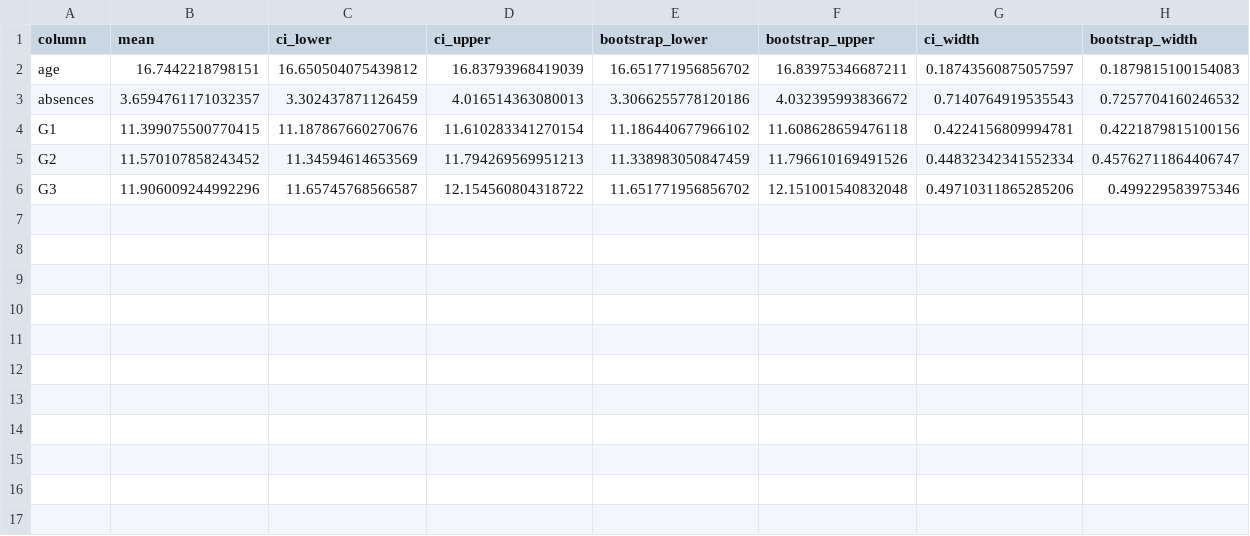
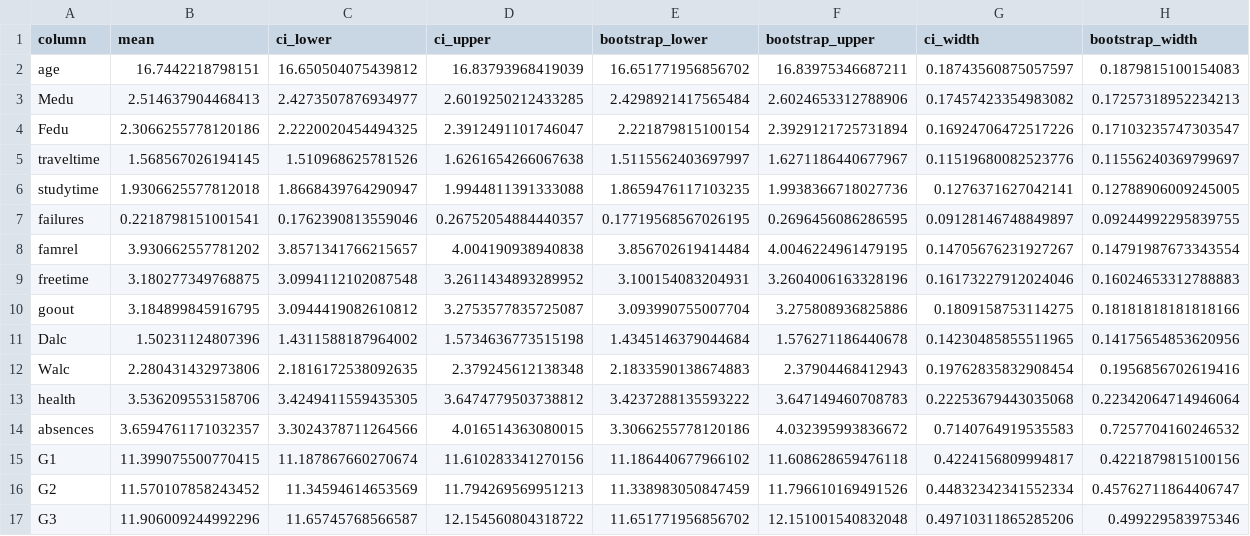
Before and after one commit to kmzakmza44-lang/Statistics-superstars, a CSV file: reports/ci_comparison.csv, drawn as a sheet.

```diff
--- a/reports/ci_comparison.csv
+++ b/reports/ci_comparison.csv
@@ -2,4 +2,15 @@ column,mean,ci_lower,ci_upper,bootstrap_lower,bootstrap_upper,ci_width,bootstrap
 age,16.7442218798151,16.650504075439812,16.83793968419039,16.651771956856702,16.83975346687211,0.18743560875057597,0.1879815100154083
-absences,3.6594761171032357,3.302437871126459,4.016514363080013,3.3066255778120186,4.032395993836672,0.7140764919535543,0.7257704160246532
-G1,11.399075500770415,11.187867660270676,11.610283341270154,11.186440677966102,11.608628659476118,0.4224156809994781,0.4221879815100156
+Medu,2.514637904468413,2.4273507876934977,2.6019250212433285,2.4298921417565484,2.6024653312788906,0.17457423354983082,0.17257318952234213
+Fedu,2.3066255778120186,2.2220020454494325,2.3912491101746047,2.221879815100154,2.3929121725731894,0.16924706472517226,0.17103235747303547
+traveltime,1.568567026194145,1.510968625781526,1.6261654266067638,1.5115562403697997,1.6271186440677967,0.11519680082523776,0.11556240369799697
+studytime,1.9306625577812018,1.8668439764290947,1.9944811391333088,1.8659476117103235,1.9938366718027736,0.1276371627042141,0.12788906009245005
+failures,0.2218798151001541,0.1762390813559046,0.26752054884440357,0.17719568567026195,0.2696456086286595,0.09128146748849897,0.09244992295839755
+famrel,3.930662557781202,3.8571341766215657,4.004190938940838,3.856702619414484,4.0046224961479195,0.14705676231927267,0.14791987673343554
+freetime,3.180277349768875,3.0994112102087548,3.2611434893289952,3.100154083204931,3.2604006163328196,0.16173227912024046,0.16024653312788883
+goout,3.184899845916795,3.0944419082610812,3.2753577835725087,3.093990755007704,3.275808936825886,0.1809158753114275,0.18181818181818166
+Dalc,1.50231124807396,1.4311588187964002,1.5734636773515198,1.4345146379044684,1.576271186440678,0.14230485855511965,0.14175654853620956
+Walc,2.280431432973806,2.1816172538092635,2.379245612138348,2.1833590138674883,2.37904468412943,0.19762835832908454,0.1956856702619416
+health,3.536209553158706,3.4249411559435305,3.6474779503738812,3.4237288135593222,3.647149460708783,0.22253679443035068,0.22342064714946064
+absences,3.6594761171032357,3.3024378711264566,4.016514363080015,3.3066255778120186,4.032395993836672,0.7140764919535583,0.7257704160246532
+G1,11.399075500770415,11.187867660270674,11.610283341270156,11.186440677966102,11.608628659476118,0.4224156809994817,0.4221879815100156
 G2,11.570107858243452,11.34594614653569,11.794269569951213,11.338983050847459,11.796610169491526,0.44832342341552334,0.45762711864406747
```
Also changed, not shown: reports/distribution_fitting_summary.csv, reports/hypothesis_tests_summary.csv, 23 other files.
